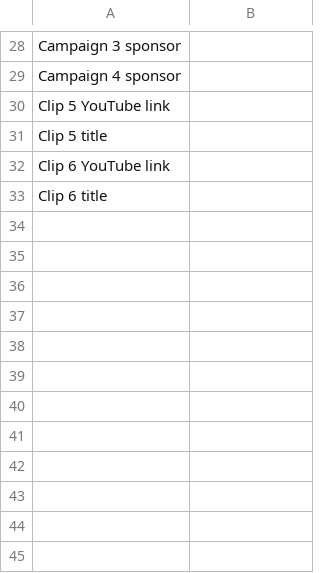
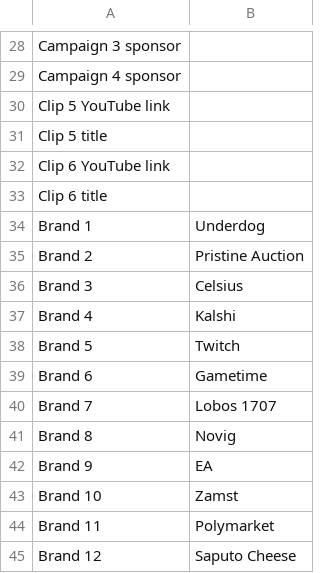
Before and after one commit to rkmayday/KulmanZimanWebsiteRepo, a CSV file: clients/sports-culture/sheet-template.csv, drawn as a sheet; only a part is shown, gaps mark what is left out.

```diff
--- a/clients/sports-culture/sheet-template.csv
+++ b/clients/sports-culture/sheet-template.csv
@@ -33 +33,13 @@ Clip 6 YouTube link,
 Clip 6 title,
+Brand 1,Underdog
+Brand 2,Pristine Auction
+Brand 3,Celsius
+Brand 4,Kalshi
+Brand 5,Twitch
+Brand 6,Gametime
+Brand 7,Lobos 1707
+Brand 8,Novig
+Brand 9,EA
+Brand 10,Zamst
+Brand 11,Polymarket
+Brand 12,Saputo Cheese
```
Also changed, not shown: 3 other files.
